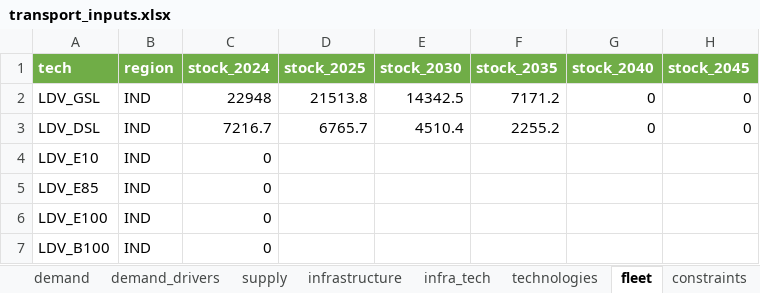
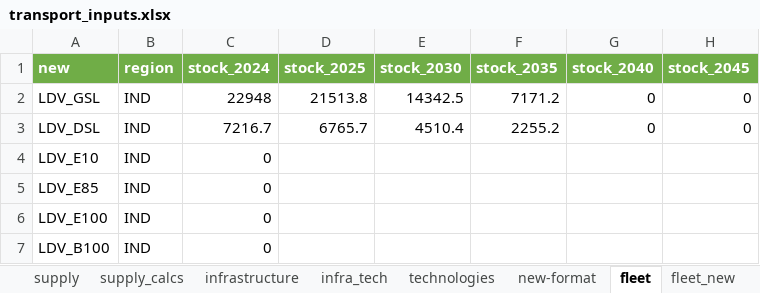
Before and after one commit to ananya-2514/IDEEA, an Excel workbook: data/transport_inputs.xlsx, sheet fleet, drawn as a sheet; only a part is shown; values as stored, in another font and other column widths than the file's, no borders; table styles not drawn; the diff names each change by its address in the sheet, - before the commit and + after, or states it on an @@ line.

```diff
--- a/data/transport_inputs.xlsx (sheet fleet)
+++ b/data/transport_inputs.xlsx (sheet fleet)
+sheet tab: supply_calcs
+sheet tab: new-format
+sheet tab: fleet_new
-A1: tech
+A1: new
```
Also changed, not shown: sheet supply, sheet technologies, sheet settings, 6 other files.
